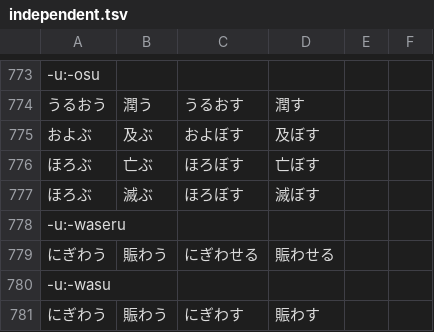
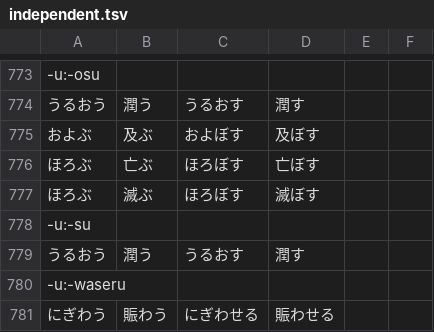
Before and after one commit to hiroshi-manabe/Japanese_verb_derivation, a TSV file: independent.tsv, drawn as a sheet; only a part is shown, gaps mark what is left out; the shorter side is filled out with more unchanged rows; the diff names each change by its address in the sheet, - before the commit and + after, or states it on an @@ line.

Commit message:
Uruosu.

```diff
--- a/independent.tsv
+++ b/independent.tsv
+row 778: -u:-su
+row 779: うるおう | 潤う | うるおす | 潤す
```
